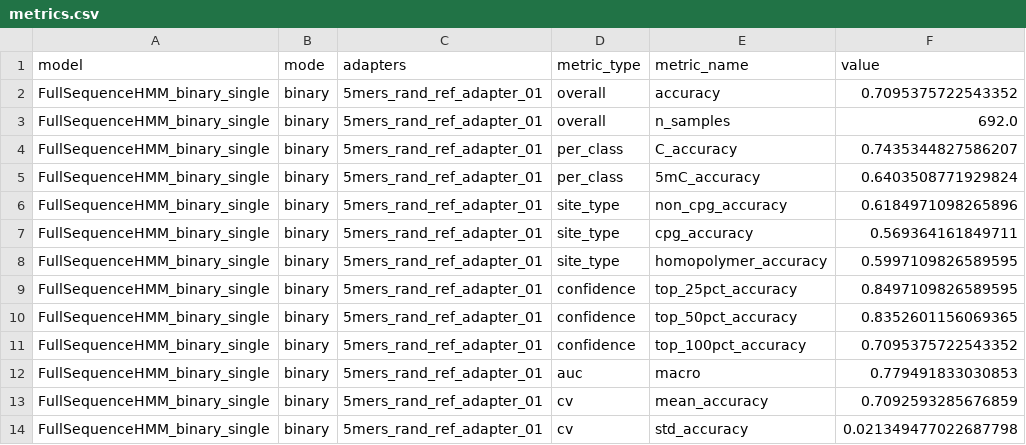
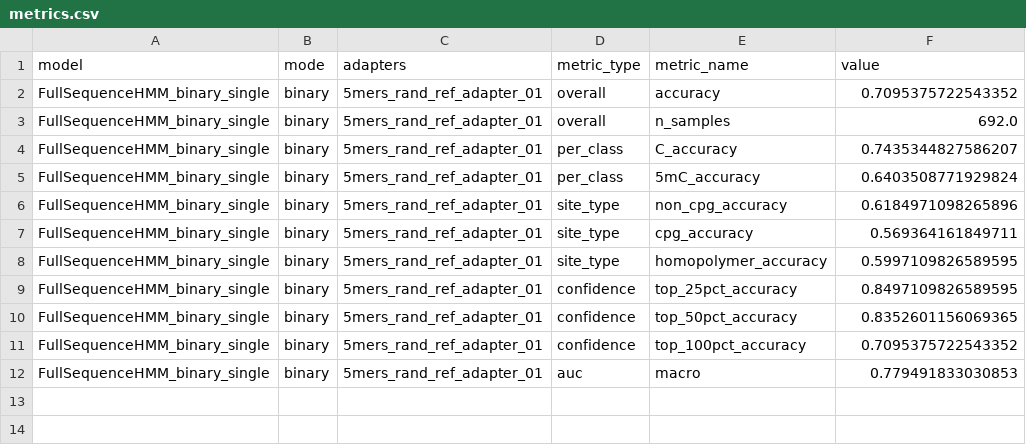
Before and after one commit to Jesse3141/bio_hackathon, a CSV file: results/full_evaluation/binary_single/metrics.csv, drawn as a sheet; the diff names each change by its address in the sheet, - before the commit and + after, or states it on an @@ line.

```diff
--- a/results/full_evaluation/binary_single/metrics.csv
+++ b/results/full_evaluation/binary_single/metrics.csv
-row 13: FullSequenceHMM_binary_single | binary | 5mers_rand_ref_adapter_01 | cv | mean_accuracy | 0.7092593285676859
-row 14: FullSequenceHMM_binary_single | binary | 5mers_rand_ref_adapter_01 | cv | std_accuracy | 0.021349477022687798
```
Also changed, not shown: results/full_evaluation/3way_pooled/metrics.csv, results/full_evaluation/3way_single/metrics.csv, 11 other files.
